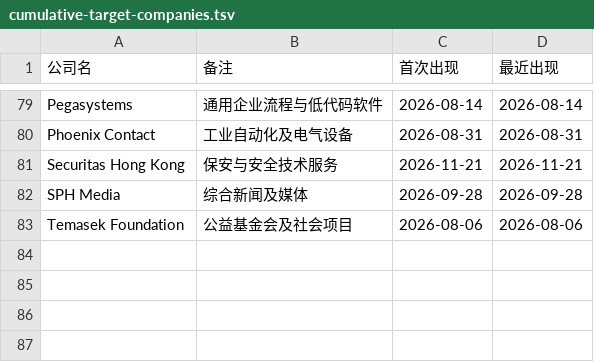
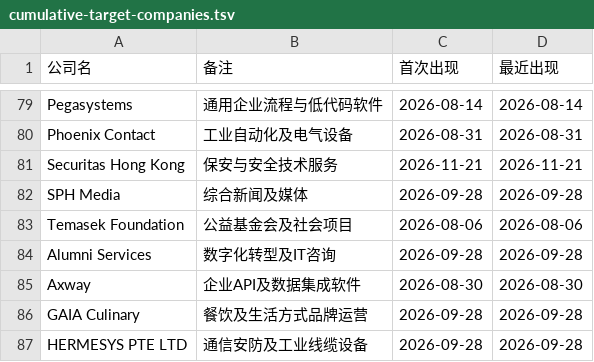
Before and after one commit to kobolibra/linkedin-jobs-page, a TSV file: reports/cumulative-target-companies.tsv, drawn as a sheet; only a part is shown, gaps mark what is left out.

```diff
--- a/reports/cumulative-target-companies.tsv
+++ b/reports/cumulative-target-companies.tsv
@@ -83 +83,5 @@ SPH Media	综合新闻及媒体	2026-09-28	2026-09-28
 Temasek Foundation	公益基金会及社会项目	2026-08-06	2026-08-06
+Alumni Services	数字化转型及IT咨询	2026-09-28	2026-09-28
+Axway	企业API及数据集成软件	2026-08-30	2026-08-30
+GAIA Culinary	餐饮及生活方式品牌运营	2026-09-28	2026-09-28
+HERMESYS PTE LTD	通信安防及工业线缆设备	2026-09-28	2026-09-28
```
Also changed, not shown: reports/cumulative-excluded-companies.tsv, 3 other files.
